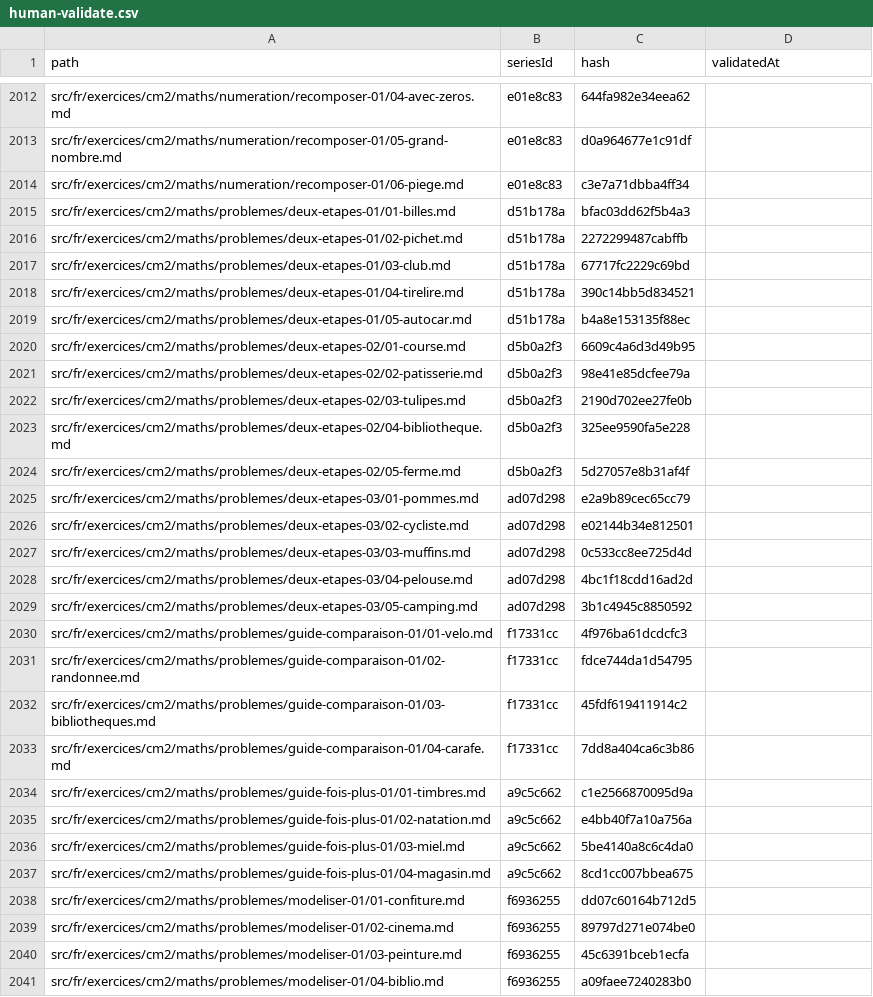
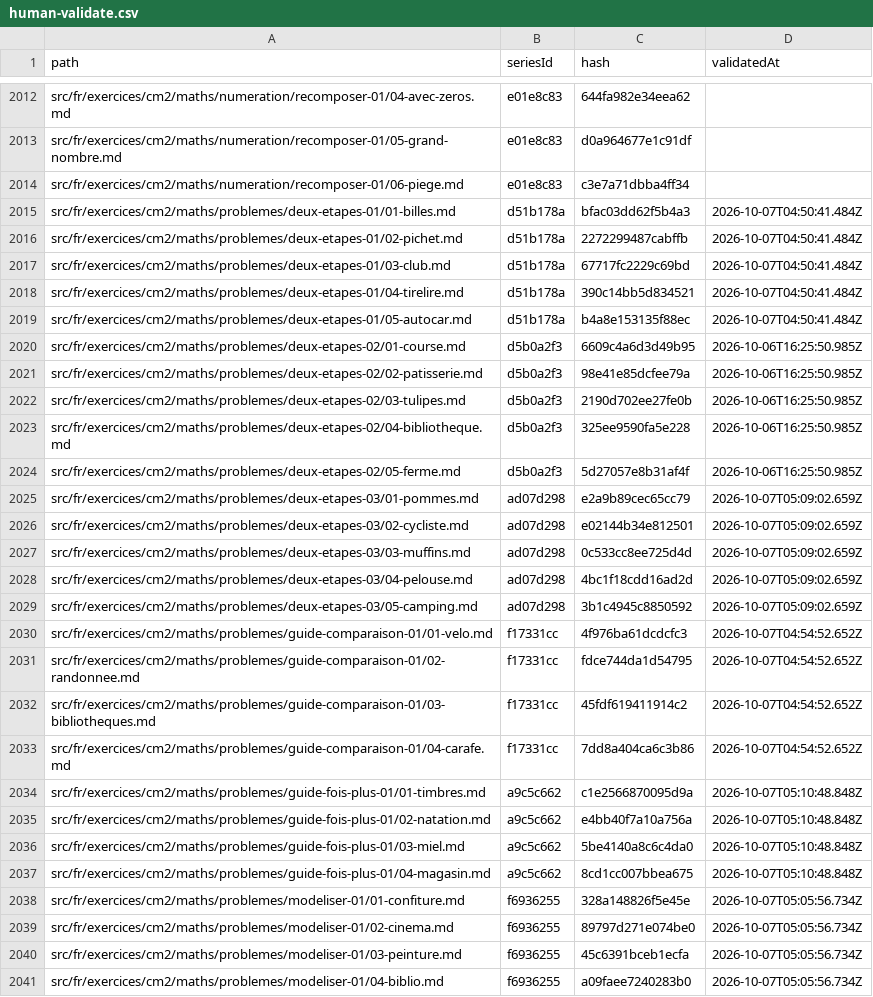
Before and after one commit to davidmarcombes/cahier-melimee, a CSV file: reports/human-validate.csv, drawn as a sheet; only a part is shown, gaps mark what is left out; the diff covers the shown part only; the diff names each change by its address in the sheet, - before the commit and + after, or states it on an @@ line.

```diff
--- a/reports/human-validate.csv
+++ b/reports/human-validate.csv
-D2015:D2019 (validatedAt): (empty)
+D2015:D2019 (validatedAt): 2026-10-07T04:50:41.484Z
-D2020:D2024 (validatedAt): (empty)
+D2020:D2024 (validatedAt): 2026-10-06T16:25:50.985Z
-D2025:D2029 (validatedAt): (empty)
+D2025:D2029 (validatedAt): 2026-10-07T05:09:02.659Z
-D2030:D2033 (validatedAt): (empty)
+D2030:D2033 (validatedAt): 2026-10-07T04:54:52.652Z
-D2034:D2037 (validatedAt): (empty)
+D2034:D2037 (validatedAt): 2026-10-07T05:10:48.848Z
-C2038 (hash): dd07c60164b712d5
+C2038 (hash): 328a148826f5e45e
-D2038:D2041 (validatedAt): (empty)
+D2038:D2041 (validatedAt): 2026-10-07T05:05:56.734Z
```
Also changed, not shown: 130 edited cells elsewhere in this file, 1 other file.
